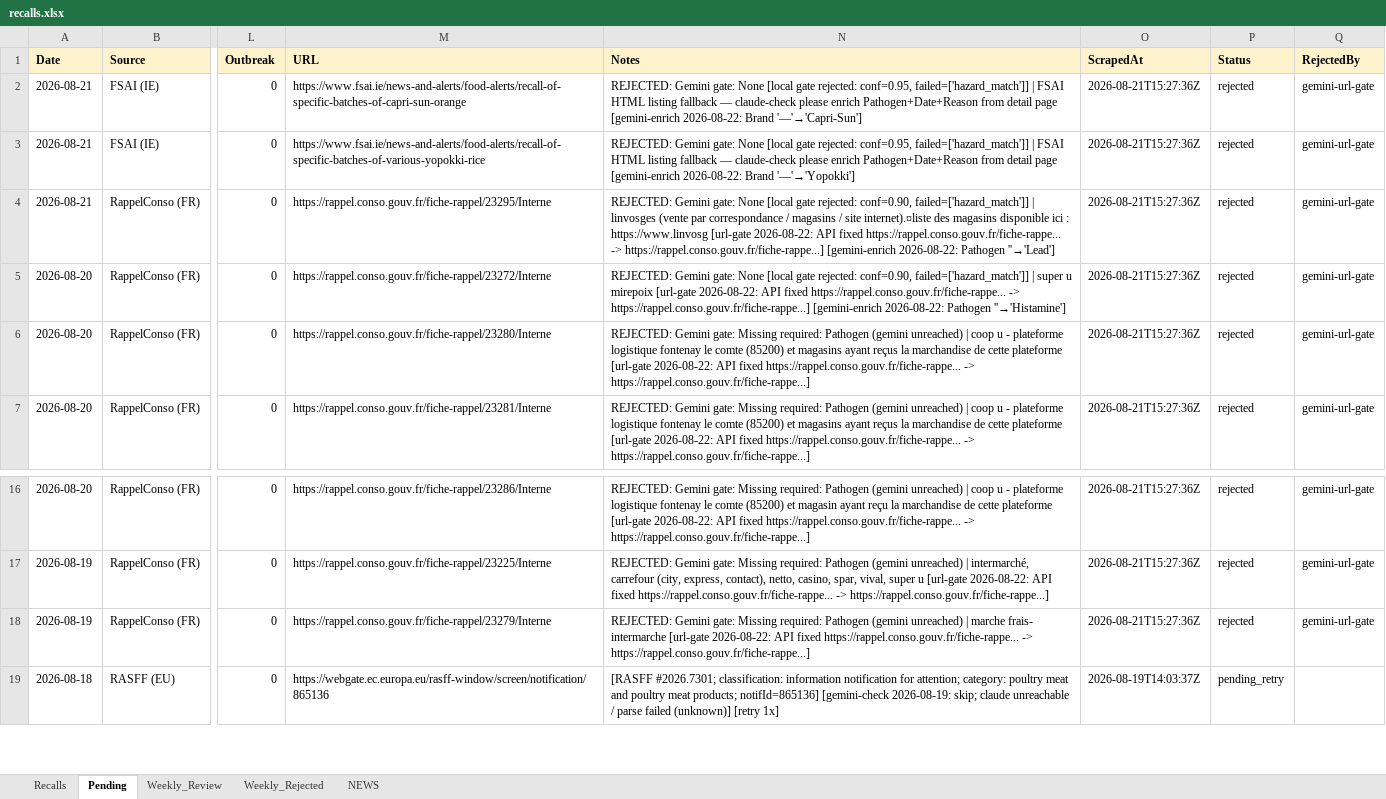
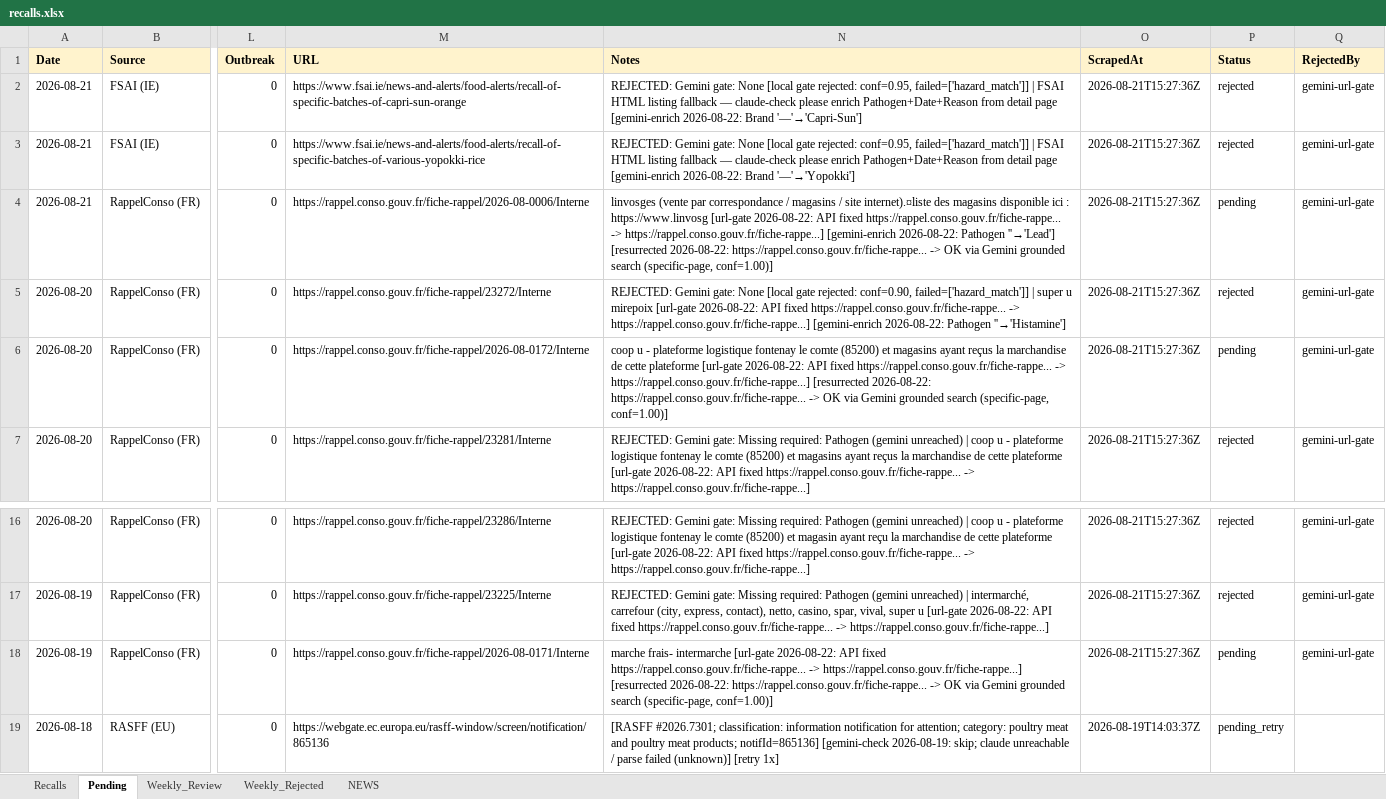
Before and after one commit to Visitune/FOOD-SAFETY-HORIZON-SCAN, an Excel workbook: docs/data/recalls.xlsx, sheet Pending, drawn as a sheet; only a part is shown, gaps mark what is left out; values as stored, in another font and other column widths than the file's, no borders; the diff names each change by its address in the sheet, - before the commit and + after, or states it on an @@ line.

Commit message:
url_resurrect: fixed 3 dead URLs in Pending (Gemini-proposed, grounded)

```diff
--- a/docs/data/recalls.xlsx (sheet Pending)
+++ b/docs/data/recalls.xlsx (sheet Pending)
-M4 (URL): https://rappel.conso.gouv.fr/fiche-rappel/23295/Interne
+M4 (URL): https://rappel.conso.gouv.fr/fiche-rappel/2026-08-0006/Interne
-N4 (Notes): REJECTED: Gemini gate: None [local gate rejected: conf=0.90, failed=['hazard_match']] | linvosges (vente par correspondance / magasins / site internet).¤liste des magasins disponible ici : https://www.linvosg [url-gate 2026-08-22: API fixed https://rappel.conso.gouv.fr/fiche-rappe... -> https://rappel.conso.gouv.fr/fiche-rappe...] [gemini-enrich 2026-08-22: Pathogen ''→'Lead']
+N4 (Notes): linvosges (vente par correspondance / magasins / site internet).¤liste des magasins disponible ici : https://www.linvosg [url-gate 2026-08-22: API fixed https://rappel.conso.gouv.fr/fiche-rappe... -> https://rappel.conso.gouv.fr/fiche-rappe...] [gemini-enrich 2026-08-22: Pathogen ''→'Lead'] [resurrected 2026-08-22: https://rappel.conso.gouv.fr/fiche-rappe... -> OK via Gemini grounded search (specific-page, conf=1.00)]
-P4 (Status): rejected
+P4 (Status): pending
-M6 (URL): https://rappel.conso.gouv.fr/fiche-rappel/23280/Interne
+M6 (URL): https://rappel.conso.gouv.fr/fiche-rappel/2026-08-0172/Interne
-N6 (Notes): REJECTED: Gemini gate: Missing required: Pathogen (gemini unreached) | coop u - plateforme logistique fontenay le comte (85200) et magasins ayant reçus la marchandise de cette plateforme [url-gate 2026-08-22: API fixed https://rappel.conso.gouv.fr/fiche-rappe... -> https://rappel.conso.gouv.fr/fiche-rappe...]
+N6 (Notes): coop u - plateforme logistique fontenay le comte (85200) et magasins ayant reçus la marchandise de cette plateforme [url-gate 2026-08-22: API fixed https://rappel.conso.gouv.fr/fiche-rappe... -> https://rappel.conso.gouv.fr/fiche-rappe...] [resurrected 2026-08-22: https://rappel.conso.gouv.fr/fiche-rappe... -> OK via Gemini grounded search (specific-page, conf=1.00)]
-P6 (Status): rejected
+P6 (Status): pending
-M18 (URL): https://rappel.conso.gouv.fr/fiche-rappel/23279/Interne
+M18 (URL): https://rappel.conso.gouv.fr/fiche-rappel/2026-08-0171/Interne
-N18 (Notes): REJECTED: Gemini gate: Missing required: Pathogen (gemini unreached) | marche frais- intermarche [url-gate 2026-08-22: API fixed https://rappel.conso.gouv.fr/fiche-rappe... -> https://rappel.conso.gouv.fr/fiche-rappe...]
+N18 (Notes): marche frais- intermarche [url-gate 2026-08-22: API fixed https://rappel.conso.gouv.fr/fiche-rappe... -> https://rappel.conso.gouv.fr/fiche-rappe...] [resurrected 2026-08-22: https://rappel.conso.gouv.fr/fiche-rappe... -> OK via Gemini grounded search (specific-page, conf=1.00)]
-P18 (Status): rejected
+P18 (Status): pending
```
